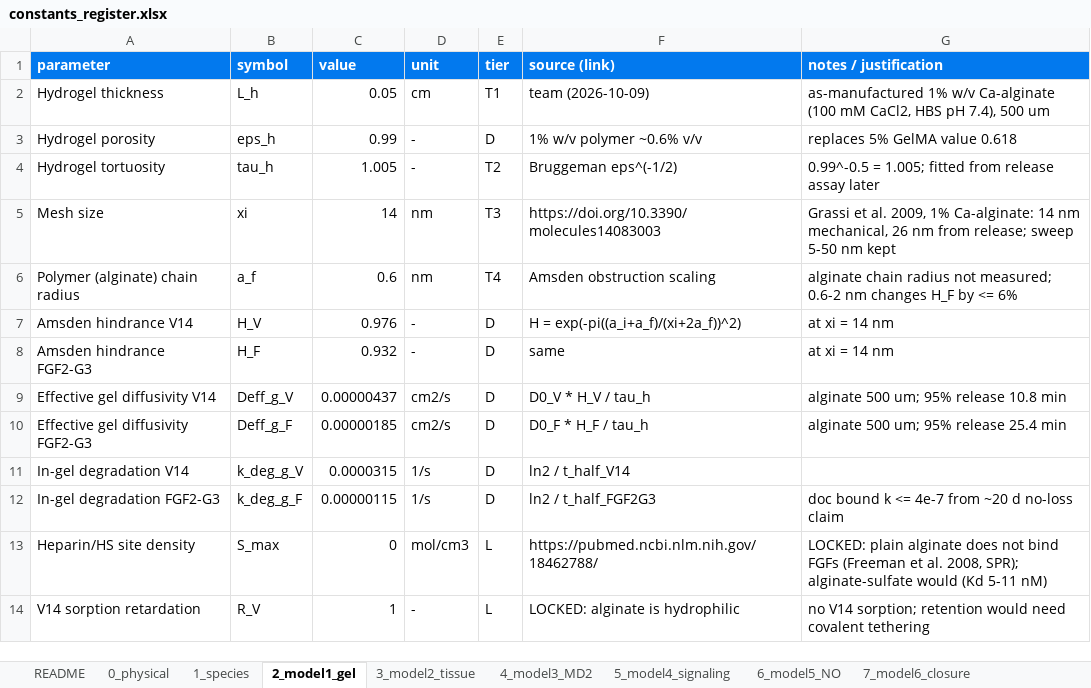
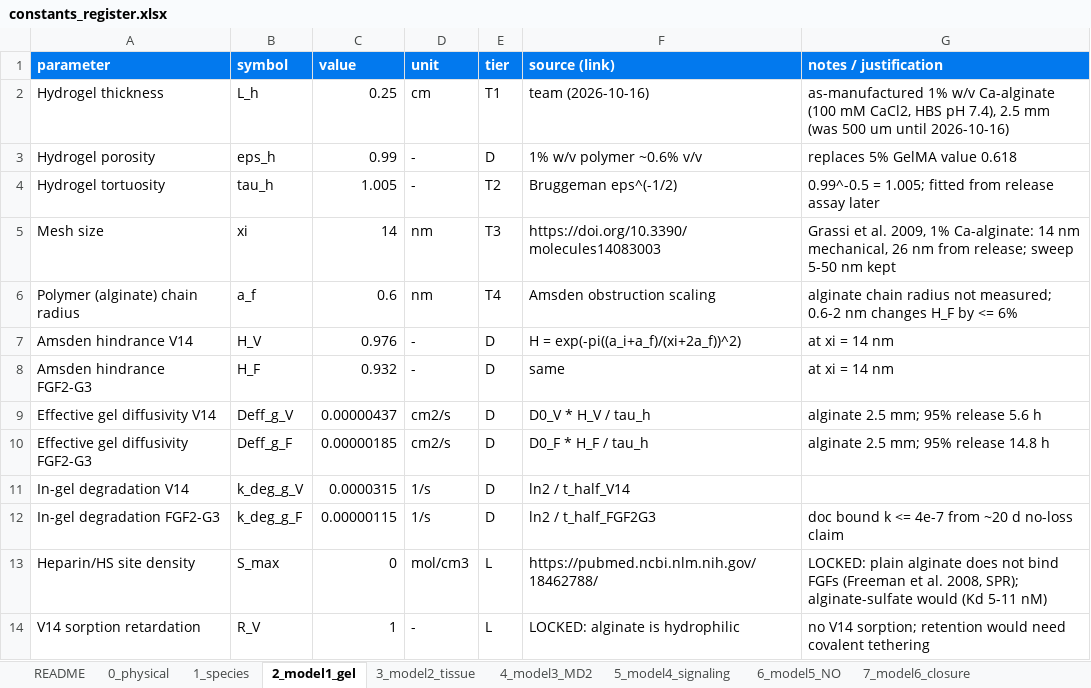
Before and after one commit to Vinindu-Siriwardhana/Dry-Lab-Wiki-Sample, an Excel workbook: code/constants_register.xlsx, sheet 2_model1_gel, drawn as a sheet; values as stored, in another font and other column widths than the file's, no borders; the diff names each change by its address in the sheet, - before the commit and + after, or states it on an @@ line.

Commit message:
16 Oct patch redesign; FGF2-G3 f_rel = 0.31 +/- 0.07 from the BCA fit
Patch redesign (2.5 mm 1% Ca-alginate, 3 mg/mL V14, 200 ng/mL FGF2-G3,
f_rel 0.5 / 0.15) with regenerated figures, interactives, register and
verify.py; adds check_params_sync.py and build_bundle.py.

FGF2-G3 released fraction then set to 0.31 +/- 0.07 (least-squares fit of
f_rel x Crank to the 30 Sep BCA 30-min read, was a 0.15 T4 estimate):
FGF2-G3 above EC50 for 5.4 d (was 4.5), tissue peak 32.8 ng/mL (was 15.9).
V14 numbers unchanged; V14 still sets the schedule.

```diff
--- a/code/constants_register.xlsx (sheet 2_model1_gel)
+++ b/code/constants_register.xlsx (sheet 2_model1_gel)
-C2 (value): 0.05
+C2 (value): 0.25
-F2 (source (link)): team (2026-10-09)
+F2 (source (link)): team (2026-10-16)
-G2 (notes / justification): …pH 7.4), 500 um
+G2 (notes / justification): …pH 7.4), 2.5 mm (was 500 um until 2026-10-16)
-G9 (notes / justification): alginate 500 um; 95% release 10.8 min
+G9 (notes / justification): alginate 2.5 mm; 95% release 5.6 h
-G10 (notes / justification): alginate 500 um; 95% release 25.4 min
+G10 (notes / justification): alginate 2.5 mm; 95% release 14.8 h
```
Also changed, not shown: sheet 8_model7_design, sheet 1_species, sheet 6_model5_NO, sheet 3_model2_tissue, 41 other files.
